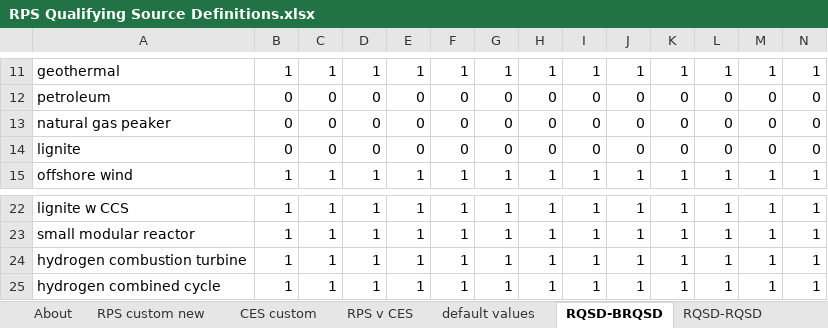
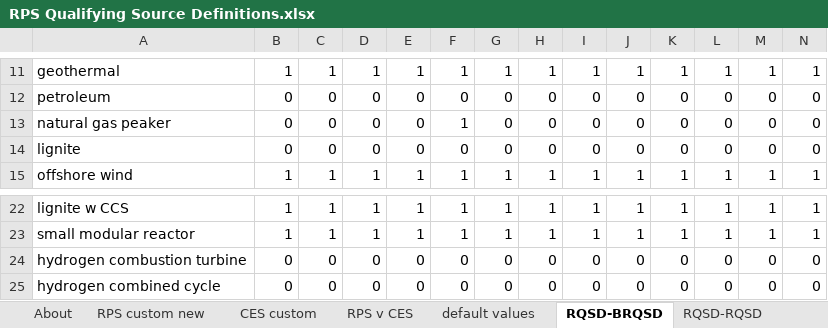
Before and after one commit to EnergyInnovation/eps-alabama, an Excel workbook: InputData/elec/RQSD/RPS Qualifying Source Definitions.xlsx, sheet RQSD-BRQSD, drawn as a sheet; only a part is shown, gaps mark what is left out; values as stored, in another font and other column widths than the file's, no borders; conditional formats not drawn; removed rows and columns are numbered as before the commit, all else as after; rows hold the shown columns only; the diff names each change by its address in the sheet, - before the commit and + after, or states it on an @@ line.

```diff
--- a/InputData/elec/RQSD/RPS Qualifying Source Definitions.xlsx (sheet RQSD-BRQSD)
+++ b/InputData/elec/RQSD/RPS Qualifying Source Definitions.xlsx (sheet RQSD-BRQSD)
-F13: 0
+F13: 1
-row 24: hydrogen combustion turbine | 1 | 1 | 1 | 1 | 1 | 1 | 1 | 1 | 1 | 1 | 1 | 1 | 1
-row 25: hydrogen combined cycle | 1 | 1 | 1 | 1 | 1 | 1 | 1 | 1 | 1 | 1 | 1 | 1 | 1
+row 24: hydrogen combustion turbine | 0 | 0 | 0 | 0 | 0 | 0 | 0 | 0 | 0 | 0 | 0 | 0 | 0
+row 25: hydrogen combined cycle | 0 | 0 | 0 | 0 | 0 | 0 | 0 | 0 | 0 | 0 | 0 | 0 | 0
```
Also changed, not shown: sheet CES custom, sheet RPS v CES, sheet RQSD-RQSD, sheet default values, sheet RPS custom new, sheet About, InputData/hydgn/BHPSbP/BAU Hydrogen Production Shr by Pathway.xlsx, 6 other files.
